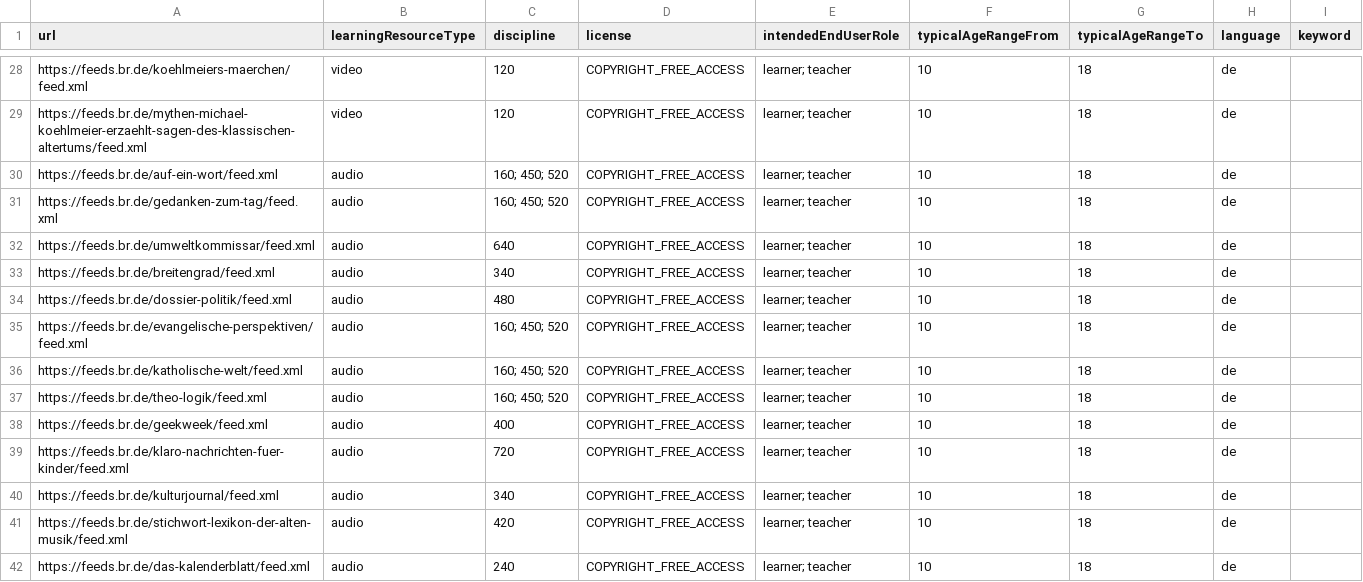
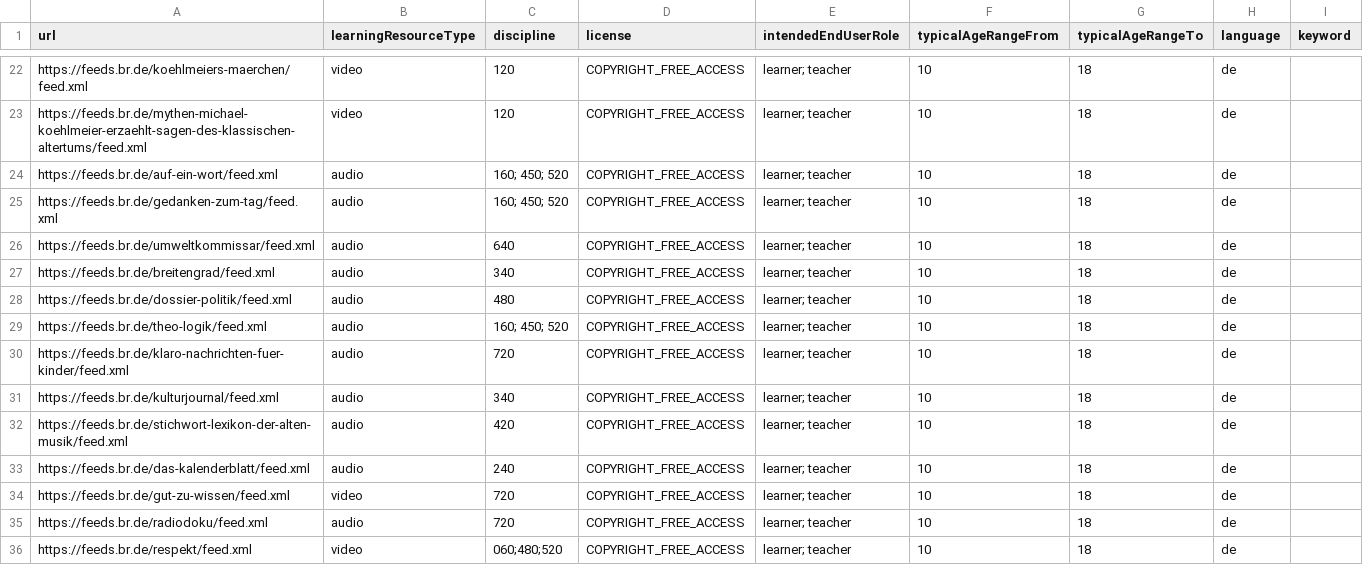
Before and after one commit to openeduhub/oeh-search-etl, a CSV file: csv/br_rss.csv, drawn as a sheet; only a part is shown, gaps mark what is left out; the shorter side is filled out with more unchanged rows; the diff covers the shown part only; the diff names each change by its address in the sheet, - before the commit and + after, or states it on an @@ line.

Commit message:
removed feeds from br_rss.csv that were error 404 (dead links) - 11 RSS feed URLs led to dead-ends

```diff
--- a/csv/br_rss.csv
+++ b/csv/br_rss.csv
-row 35: https://feeds.br.de/evangelische-perspektiven/feed.xml | audio | 160; 450; 520 | COPYRIGHT_FREE_ACCESS | learner; teacher | 10 | 18 | de
-row 36: https://feeds.br.de/katholische-welt/feed.xml | audio | 160; 450; 520 | COPYRIGHT_FREE_ACCESS | learner; teacher | 10 | 18 | de
-row 38: https://feeds.br.de/geekweek/feed.xml | audio | 400 | COPYRIGHT_FREE_ACCESS | learner; teacher | 10 | 18 | de
```
Also changed, not shown: 7 removed rows elsewhere in this file.
